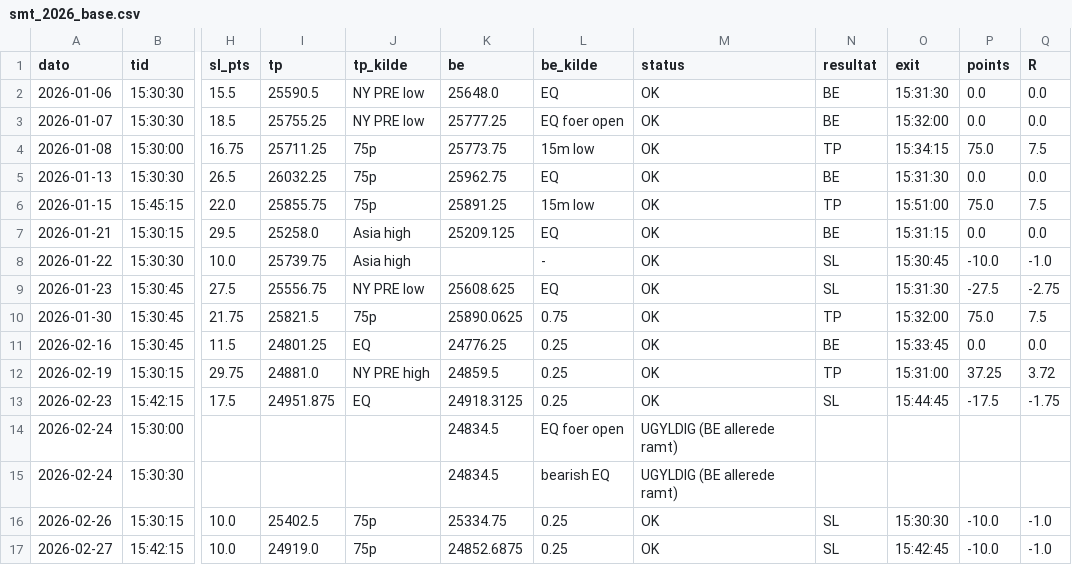
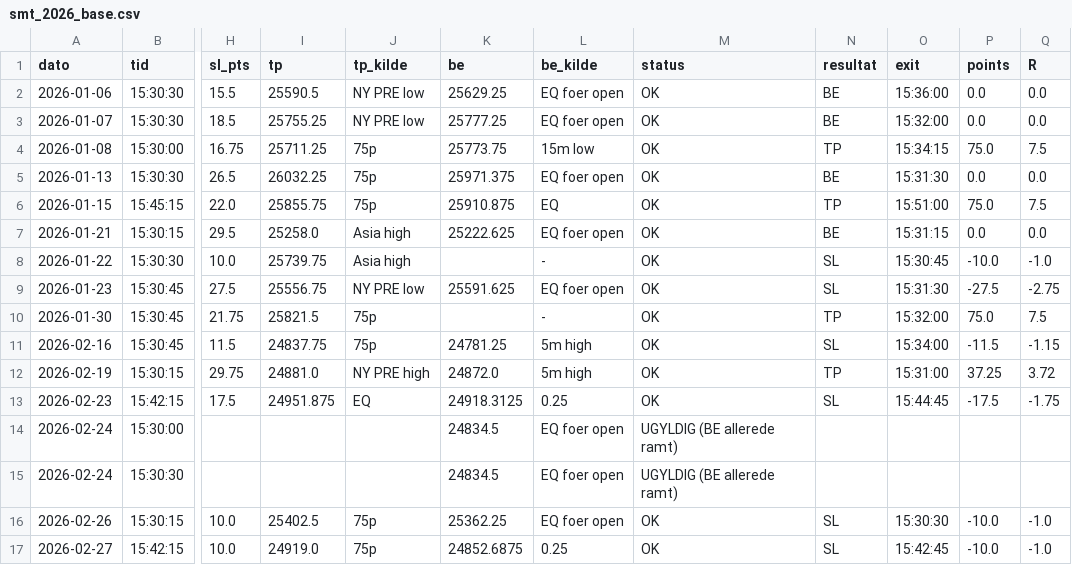
Before and after one commit to WilliamsHelbert/Budget-, a CSV file: backtest/results/smt_2026_base.csv, drawn as a sheet; only a part is shown, gaps mark what is left out; the diff covers the shown part only; the diff names each change by its address in the sheet, - before the commit and + after, or states it on an @@ line.

```diff
--- a/backtest/results/smt_2026_base.csv
+++ b/backtest/results/smt_2026_base.csv
-K2 (be): 25648.0
+K2 (be): 25629.25
-L2 (be_kilde): EQ
+L2 (be_kilde): EQ foer open
-O2 (exit): 15:31:30
+O2 (exit): 15:36:00
-K5 (be): 25962.75
+K5 (be): 25971.375
-L5 (be_kilde): EQ
+L5 (be_kilde): EQ foer open
-K6 (be): 25891.25
+K6 (be): 25910.875
-L6 (be_kilde): 15m low
+L6 (be_kilde): EQ
-K7 (be): 25209.125
+K7 (be): 25222.625
-L7 (be_kilde): EQ
+L7 (be_kilde): EQ foer open
-K9 (be): 25608.625
+K9 (be): 25591.625
-L9 (be_kilde): EQ
+L9 (be_kilde): EQ foer open
-K10 (be): 25890.0625
+K10 (be): (empty)
-L10 (be_kilde): 0.75
+L10 (be_kilde): -
-I11 (tp): 24801.25
+I11 (tp): 24837.75
-J11 (tp_kilde): EQ
+J11 (tp_kilde): 75p
-K11 (be): 24776.25
+K11 (be): 24781.25
-L11:L12 (be_kilde): 0.25
+L11:L12 (be_kilde): 5m high
-N11 (resultat): BE
+N11 (resultat): SL
-O11 (exit): 15:33:45
+O11 (exit): 15:34:00
-P11 (points): 0.0
+P11 (points): -11.5
-Q11 (R): 0.0
+Q11 (R): -1.15
-K12 (be): 24859.5
+K12 (be): 24872.0
-L15 (be_kilde): bearish EQ
+L15 (be_kilde): EQ foer open
-K16 (be): 25334.75
+K16 (be): 25362.25
-L16 (be_kilde): 0.25
+L16 (be_kilde): EQ foer open
```
Also changed, not shown: 70 edited cells elsewhere in this file, backtest/results/smt_2025_base.csv, backtest/results/smt_2025_doji.csv, 6 other files.
